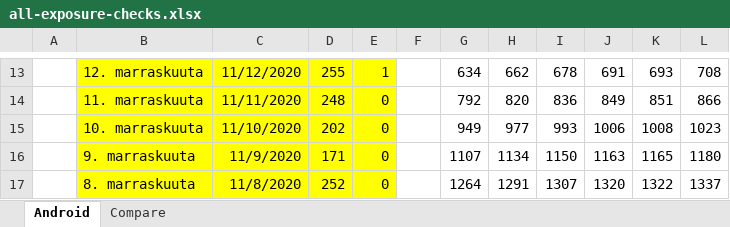
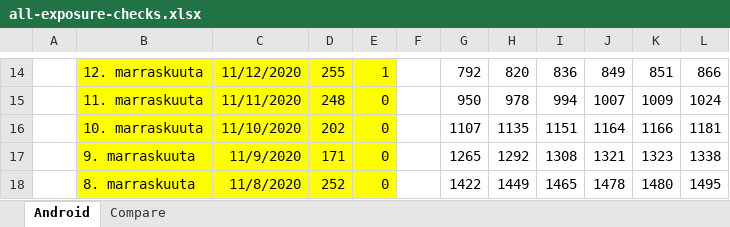
Before and after one commit to jussivirkkala/Excel, an Excel workbook: all-exposure-checks/all-exposure-checks.xlsx, sheet Android, drawn as a sheet; only a part is shown, gaps mark what is left out; values as stored, in another font and other column widths than the file's, no borders; charts and pictures not drawn; addresses are those after the commit; the diff covers the shown part only; the diff names each change by its address in the sheet, - before the commit and + after, or states it on an @@ line.

```diff
--- a/all-exposure-checks/all-exposure-checks.xlsx (sheet Android)
+++ b/all-exposure-checks/all-exposure-checks.xlsx (sheet Android)
-G14: 634
+G14: 792
-H14: 662
+H14: 820
-I14: 678
+I14: 836
-J14: 691
+J14: 849
-K14: 693
+K14: 851
-L14: 708
+L14: 866
-G15: 792
+G15: 950
-H15: 820
+H15: 978
-I15: 836
+I15: 994
-J15: 849
+J15: 1007
-K15: 851
+K15: 1009
-L15: 866
+L15: 1024
-G16: 949
+G16: 1107
-H16: 977
+H16: 1135
-I16: 993
+I16: 1151
-J16: 1006
+J16: 1164
-K16: 1008
+K16: 1166
-L16: 1023
+L16: 1181
-G17: 1107
+G17: 1265
-H17: 1134
+H17: 1292
-I17: 1150
+I17: 1308
-J17: 1163
+J17: 1321
-K17: 1165
+K17: 1323
-L17: 1180
+L17: 1338
-G18: 1264
+G18: 1422
-H18: 1291
+H18: 1449
-I18: 1307
+I18: 1465
-J18: 1320
+J18: 1478
-K18: 1322
+K18: 1480
-L18: 1337
+L18: 1495
```
Also changed, not shown: 2 added rows, 2 removed rows and 62 edited cells elsewhere in this sheet, formulas that keep their value, charts or pictures.
